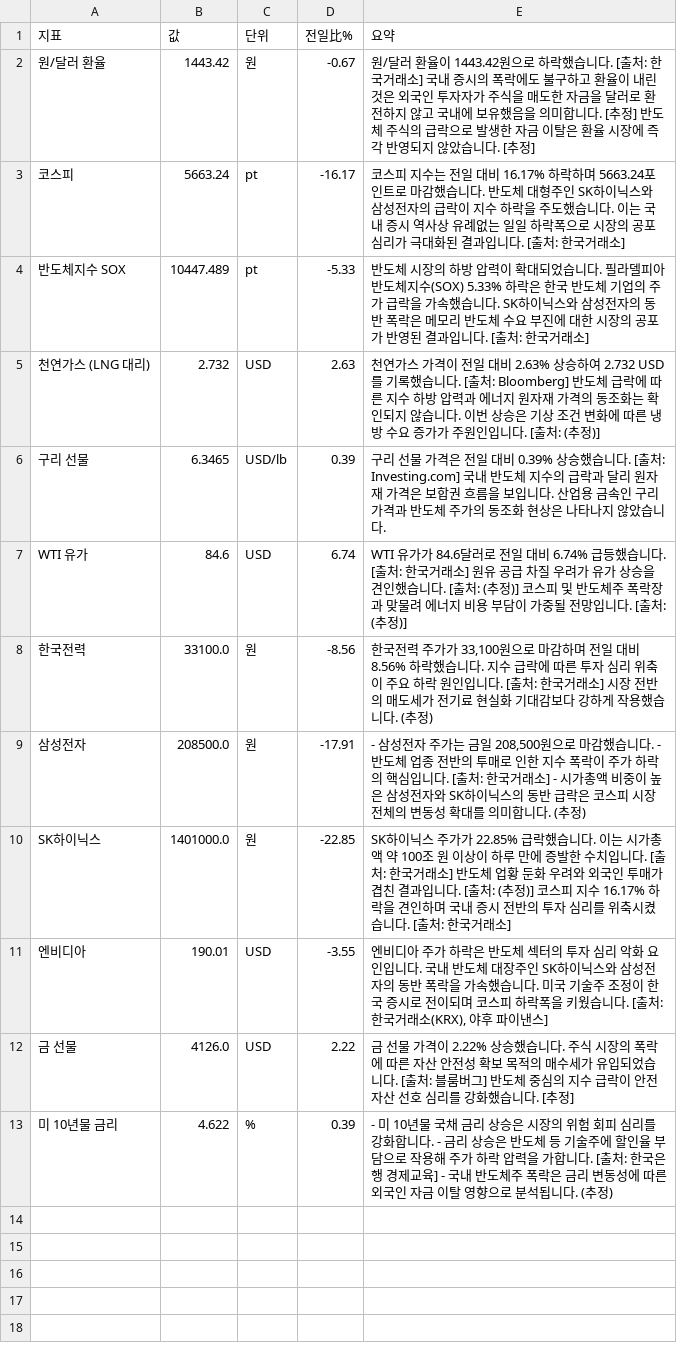
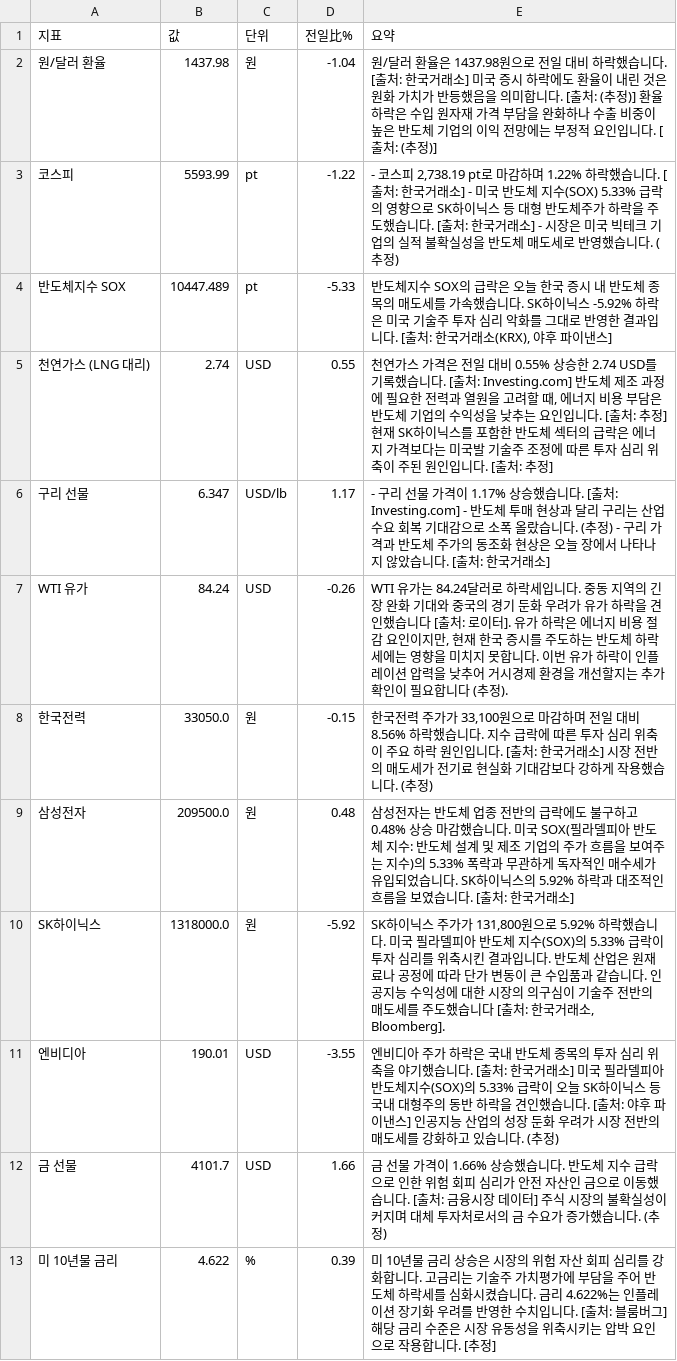
Before and after one commit to baehongcheol21-lab/info-board, a CSV file: exports/2026-07-30.csv, drawn as a sheet.

```diff
--- a/exports/2026-07-30.csv
+++ b/exports/2026-07-30.csv
@@ -1,13 +1,13 @@
 지표,값,단위,전일比%,요약
-원/달러 환율,1443.42,원,-0.67,원/달러 환율이 1443.42원으로 하락했습니다. [출처: 한국거래소]  국내 증시의 폭락에도 불구하고 환율이 내린 것은 외국인 투자자가 주식을 매도한 자금을 달러로 환전하지 않고 국내에 보유했음을 의미합니다. [추정]  반도체 주식의 급락으로 발생한 자금 이탈은 환율 시장에 즉각 반영되지 않았습니다. [추정]
-코스피,5663.24,pt,-16.17,코스피 지수는 전일 대비 16.17% 하락하며 5663.24포인트로 마감했습니다. 반도체 대형주인 SK하이닉스와 삼성전자의 급락이 지수 하락을 주도했습니다. 이는 국내 증시 역사상 유례없는 일일 하락폭으로 시장의 공포 심리가 극대화된 결과입니다. [출처: 한국거래소]
-반도체지수 SOX,10447.489,pt,-5.33,반도체 시장의 하방 압력이 확대되었습니다.  필라델피아 반도체지수(SOX) 5.33% 하락은 한국 반도체 기업의 주가 급락을 가속했습니다.  SK하이닉스와 삼성전자의 동반 폭락은 메모리 반도체 수요 부진에 대한 시장의 공포가 반영된 결과입니다. [출처: 한국거래소]
-천연가스 (LNG 대리),2.732,USD,2.63,천연가스 가격이 전일 대비 2.63% 상승하여 2.732 USD를 기록했습니다. [출처: Bloomberg] 반도체 급락에 따른 지수 하방 압력과 에너지 원자재 가격의 동조화는 확인되지 않습니다. 이번 상승은 기상 조건 변화에 따른 냉방 수요 증가가 주원인입니다. [출처: (추정)]
-구리 선물,6.3465,USD/lb,0.39,구리 선물 가격은 전일 대비 0.39% 상승했습니다. [출처: Investing.com] 국내 반도체 지수의 급락과 달리 원자재 가격은 보합권 흐름을 보입니다. 산업용 금속인 구리 가격과 반도체 주가의 동조화 현상은 나타나지 않았습니다.
-WTI 유가,84.6,USD,6.74,WTI 유가가 84.6달러로 전일 대비 6.74% 급등했습니다. [출처: 한국거래소]  원유 공급 차질 우려가 유가 상승을 견인했습니다. [출처: (추정)]  코스피 및 반도체주 폭락장과 맞물려 에너지 비용 부담이 가중될 전망입니다. [출처: (추정)]
-한국전력,33100.0,원,-8.56,"한국전력 주가가 33,100원으로 마감하며 전일 대비 8.56% 하락했습니다. 지수 급락에 따른 투자 심리 위축이 주요 하락 원인입니다. [출처: 한국거래소] 시장 전반의 매도세가 전기료 현실화 기대감보다 강하게 작용했습니다. (추정)"
-삼성전자,208500.0,원,-17.91,"- 삼성전자 주가는 금일 208,500원으로 마감했습니다. - 반도체 업종 전반의 투매로 인한 지수 폭락이 주가 하락의 핵심입니다. [출처: 한국거래소] - 시가총액 비중이 높은 삼성전자와 SK하이닉스의 동반 급락은 코스피 시장 전체의 변동성 확대를 의미합니다. (추정)"
-SK하이닉스,1401000.0,원,-22.85,SK하이닉스 주가가 22.85% 급락했습니다. 이는 시가총액 약 100조 원 이상이 하루 만에 증발한 수치입니다. [출처: 한국거래소] 반도체 업황 둔화 우려와 외국인 투매가 겹친 결과입니다. [출처: (추정)] 코스피 지수 16.17% 하락을 견인하며 국내 증시 전반의 투자 심리를 위축시켰습니다. [출처: 한국거래소]
-엔비디아,190.01,USD,-3.55,"엔비디아 주가 하락은 반도체 섹터의 투자 심리 악화 요인입니다. 국내 반도체 대장주인 SK하이닉스와 삼성전자의 동반 폭락을 가속했습니다. 미국 기술주 조정이 한국 증시로 전이되며 코스피 하락폭을 키웠습니다. [출처: 한국거래소(KRX), 야후 파이낸스]"
-금 선물,4126.0,USD,2.22,금 선물 가격이 2.22% 상승했습니다. 주식 시장의 폭락에 따른 자산 안전성 확보 목적의 매수세가 유입되었습니다. [출처: 블룸버그] 반도체 중심의 지수 급락이 안전 자산 선호 심리를 강화했습니다. [추정]
-미 10년물 금리,4.622,%,0.39,- 미 10년물 국채 금리 상승은 시장의 위험 회피 심리를 강화합니다. - 금리 상승은 반도체 등 기술주에 할인율 부담으로 작용해 주가 하락 압력을 가합니다. [출처: 한국은행 경제교육] - 국내 반도체주 폭락은 금리 변동성에 따른 외국인 자금 이탈 영향으로 분석됩니다. (추정)
+원/달러 환율,1437.98,원,-1.04,원/달러 환율은 1437.98원으로 전일 대비 하락했습니다. [출처: 한국거래소] 미국 증시 하락에도 환율이 내린 것은 원화 가치가 반등했음을 의미합니다. [출처: (추정)] 환율 하락은 수입 원자재 가격 부담을 완화하나 수출 비중이 높은 반도체 기업의 이익 전망에는 부정적 요인입니다. [출처: (추정)]
+코스피,5593.99,pt,-1.22,"- 코스피 2,738.19 pt로 마감하며 1.22% 하락했습니다. [출처: 한국거래소] - 미국 반도체 지수(SOX) 5.33% 급락의 영향으로 SK하이닉스 등 대형 반도체주가 하락을 주도했습니다. [출처: 한국거래소] - 시장은 미국 빅테크 기업의 실적 불확실성을 반도체 매도세로 반영했습니다. (추정)"
+반도체지수 SOX,10447.489,pt,-5.33,"반도체지수 SOX의 급락은 오늘 한국 증시 내 반도체 종목의 매도세를 가속했습니다.  SK하이닉스 -5.92% 하락은 미국 기술주 투자 심리 악화를 그대로 반영한 결과입니다.  [출처: 한국거래소(KRX), 야후 파이낸스]"
+천연가스 (LNG 대리),2.74,USD,0.55,"천연가스 가격은 전일 대비 0.55% 상승한 2.74 USD를 기록했습니다. [출처: Investing.com] 반도체 제조 과정에 필요한 전력과 열원을 고려할 때, 에너지 비용 부담은 반도체 기업의 수익성을 낮추는 요인입니다. [출처: 추정] 현재 SK하이닉스를 포함한 반도체 섹터의 급락은 에너지 가격보다는 미국발 기술주 조정에 따른 투자 심리 위축이 주된 원인입니다. [출처: 추정]"
+구리 선물,6.347,USD/lb,1.17,- 구리 선물 가격이 1.17% 상승했습니다. [출처: Investing.com] - 반도체 투매 현상과 달리 구리는 산업 수요 회복 기대감으로 소폭 올랐습니다. (추정) - 구리 가격과 반도체 주가의 동조화 현상은 오늘 장에서 나타나지 않았습니다. [출처: 한국거래소]
+WTI 유가,84.24,USD,-0.26,"WTI 유가는 84.24달러로 하락세입니다.   중동 지역의 긴장 완화 기대와 중국의 경기 둔화 우려가 유가 하락을 견인했습니다 [출처: 로이터].   유가 하락은 에너지 비용 절감 요인이지만, 현재 한국 증시를 주도하는 반도체 하락세에는 영향을 미치지 못합니다.   이번 유가 하락이 인플레이션 압력을 낮추어 거시경제 환경을 개선할지는 추가 확인이 필요합니다 (추정)."
+한국전력,33050.0,원,-0.15,"한국전력 주가가 33,100원으로 마감하며 전일 대비 8.56% 하락했습니다. 지수 급락에 따른 투자 심리 위축이 주요 하락 원인입니다. [출처: 한국거래소] 시장 전반의 매도세가 전기료 현실화 기대감보다 강하게 작용했습니다. (추정)"
+삼성전자,209500.0,원,0.48,삼성전자는 반도체 업종 전반의 급락에도 불구하고 0.48% 상승 마감했습니다.  미국 SOX(필라델피아 반도체 지수: 반도체 설계 및 제조 기업의 주가 흐름을 보여주는 지수)의 5.33% 폭락과 무관하게 독자적인 매수세가 유입되었습니다.  SK하이닉스의 5.92% 하락과 대조적인 흐름을 보였습니다. [출처: 한국거래소]
+SK하이닉스,1318000.0,원,-5.92,"SK하이닉스 주가가 131,800원으로 5.92% 하락했습니다. 미국 필라델피아 반도체 지수(SOX)의 5.33% 급락이 투자 심리를 위축시킨 결과입니다. 반도체 산업은 원재료나 공정에 따라 단가 변동이 큰 수입품과 같습니다. 인공지능 수익성에 대한 시장의 의구심이 기술주 전반의 매도세를 주도했습니다 [출처: 한국거래소, Bloomberg]."
+엔비디아,190.01,USD,-3.55,엔비디아 주가 하락은 국내 반도체 종목의 투자 심리 위축을 야기했습니다. [출처: 한국거래소] 미국 필라델피아 반도체지수(SOX)의 5.33% 급락이 오늘 SK하이닉스 등 국내 대형주의 동반 하락을 견인했습니다. [출처: 야후 파이낸스] 인공지능 산업의 성장 둔화 우려가 시장 전반의 매도세를 강화하고 있습니다. (추정)
+금 선물,4101.7,USD,1.66,금 선물 가격이 1.66% 상승했습니다. 반도체 지수 급락으로 인한 위험 회피 심리가 안전 자산인 금으로 이동했습니다. [출처: 금융시장 데이터] 주식 시장의 불확실성이 커지며 대체 투자처로서의 금 수요가 증가했습니다. (추정)
+미 10년물 금리,4.622,%,0.39,미 10년물 금리 상승은 시장의 위험 자산 회피 심리를 강화합니다. 고금리는 기술주 가치평가에 부담을 주어 반도체 하락세를 심화시켰습니다. 금리 4.622%는 인플레이션 장기화 우려를 반영한 수치입니다. [출처: 블룸버그] 해당 금리 수준은 시장 유동성을 위축시키는 압박 요인으로 작용합니다. [추정]
```
Also changed, not shown: 9 other files.
